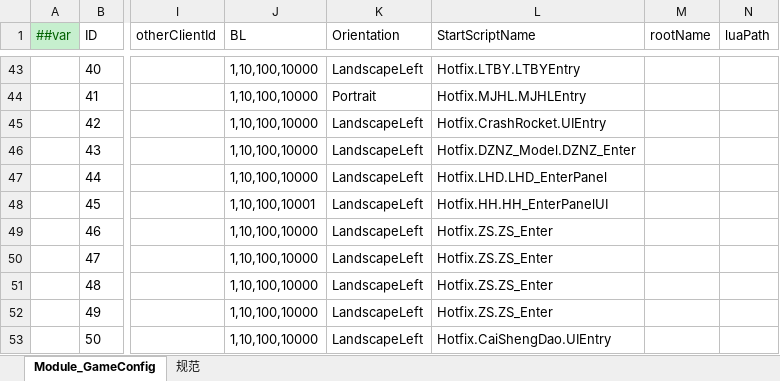
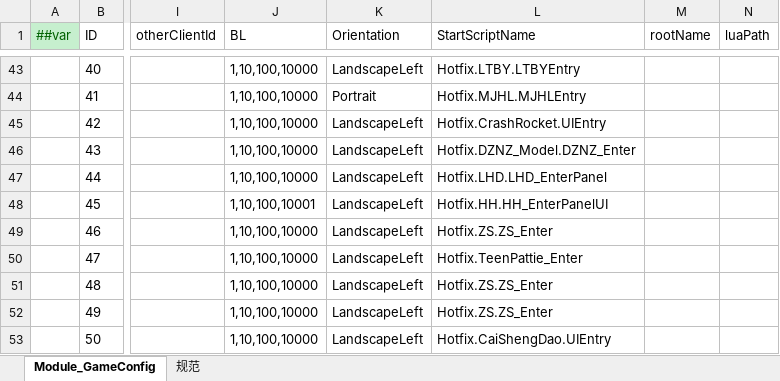
Before and after one commit to lyqilo/ClientConfig, an Excel workbook: LubanConfig/Datas/GameConfig.xlsx, sheet Module_GameConfig, drawn as a sheet; only a part is shown, gaps mark what is left out; values as stored, in another font and other column widths than the file's, no borders; the diff names each change by its address in the sheet, - before the commit and + after, or states it on an @@ line.

Commit message:
teenpattie启动配置

```diff
--- a/LubanConfig/Datas/GameConfig.xlsx (sheet Module_GameConfig)
+++ b/LubanConfig/Datas/GameConfig.xlsx (sheet Module_GameConfig)
-L50 (StartScriptName): Hotfix.ZS.ZS_Enter
+L50 (StartScriptName): Hotfix.TeenPattie_Enter
```
